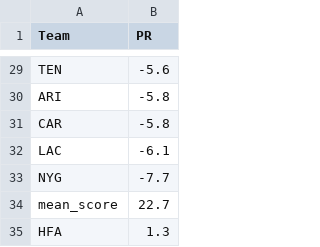
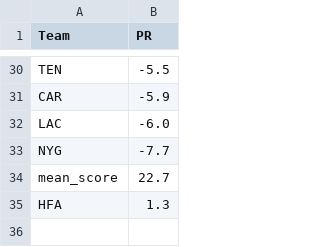
Before and after one commit to ChristopherDavisUCI/NFL2023-Simulation, a CSV file: data/pr.csv, drawn as a sheet; only a part is shown, gaps mark what is left out; removed rows and columns are numbered as before the commit, all else as after; the diff covers the shown part only; the diff names each change by its address in the sheet, - before the commit and + after, or states it on an @@ line.

```diff
--- a/data/pr.csv
+++ b/data/pr.csv
-B30 (PR): -5.6
+B30 (PR): -5.5
-row 30: ARI | -5.8
-B31 (PR): -5.8
+B31 (PR): -5.9
-B32 (PR): -6.1
+B32 (PR): -6.0
```
Also changed, not shown: 7 added rows, 6 removed rows and 18 edited cells elsewhere in this file, schedules/schedule23.csv, 2 other files.
